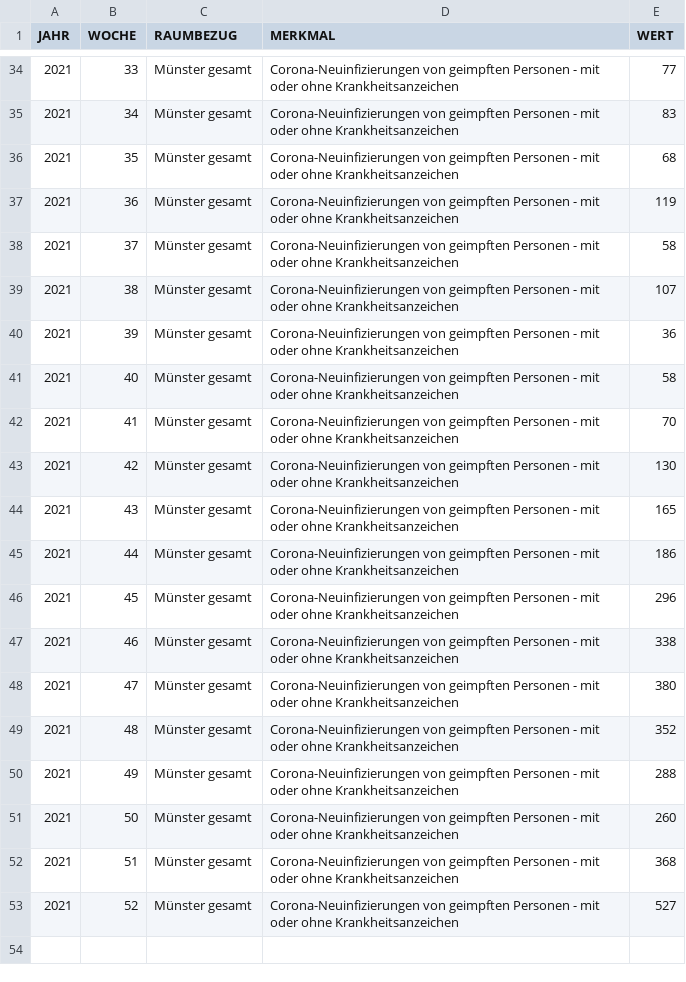
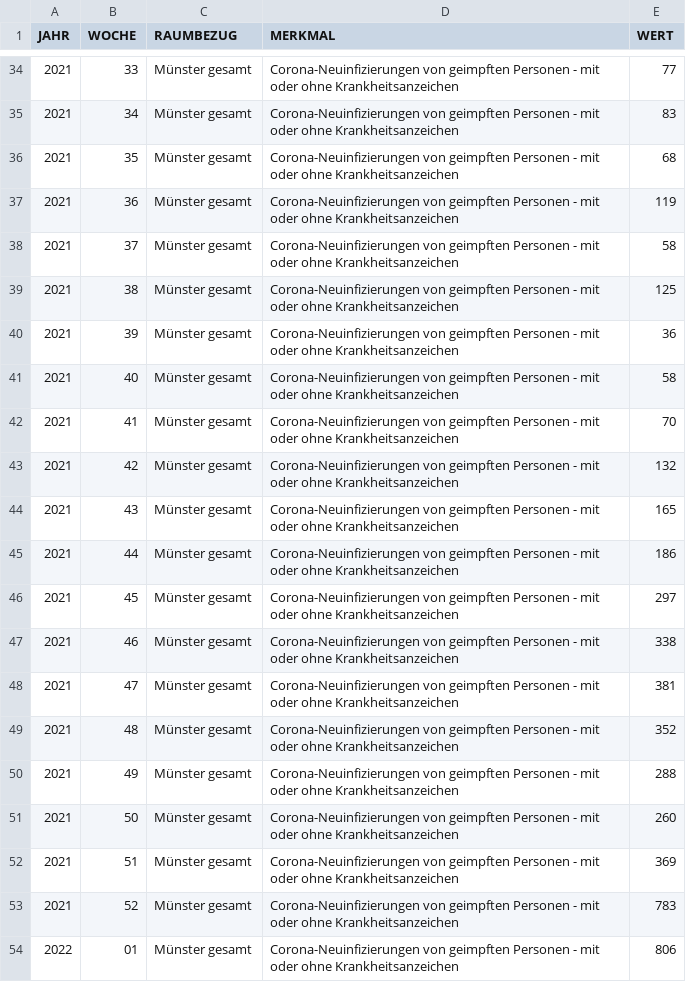
Before and after one commit to od-ms/resources, a CSV file: 05515000_CORONA_GEIMPFT.csv, drawn as a sheet; only a part is shown, gaps mark what is left out.

```diff
--- a/05515000_CORONA_GEIMPFT.csv
+++ b/05515000_CORONA_GEIMPFT.csv
@@ -38,3 +38,3 @@
 2021,37,"Münster gesamt","Corona-Neuinfizierungen von geimpften Personen - mit oder ohne Krankheitsanzeichen",58
-2021,38,"Münster gesamt","Corona-Neuinfizierungen von geimpften Personen - mit oder ohne Krankheitsanzeichen",107
+2021,38,"Münster gesamt","Corona-Neuinfizierungen von geimpften Personen - mit oder ohne Krankheitsanzeichen",125
 2021,39,"Münster gesamt","Corona-Neuinfizierungen von geimpften Personen - mit oder ohne Krankheitsanzeichen",36
@@ -42,8 +42,8 @@
 2021,41,"Münster gesamt","Corona-Neuinfizierungen von geimpften Personen - mit oder ohne Krankheitsanzeichen",70
-2021,42,"Münster gesamt","Corona-Neuinfizierungen von geimpften Personen - mit oder ohne Krankheitsanzeichen",130
+2021,42,"Münster gesamt","Corona-Neuinfizierungen von geimpften Personen - mit oder ohne Krankheitsanzeichen",132
 2021,43,"Münster gesamt","Corona-Neuinfizierungen von geimpften Personen - mit oder ohne Krankheitsanzeichen",165
 2021,44,"Münster gesamt","Corona-Neuinfizierungen von geimpften Personen - mit oder ohne Krankheitsanzeichen",186
-2021,45,"Münster gesamt","Corona-Neuinfizierungen von geimpften Personen - mit oder ohne Krankheitsanzeichen",296
+2021,45,"Münster gesamt","Corona-Neuinfizierungen von geimpften Personen - mit oder ohne Krankheitsanzeichen",297
 2021,46,"Münster gesamt","Corona-Neuinfizierungen von geimpften Personen - mit oder ohne Krankheitsanzeichen",338
-2021,47,"Münster gesamt","Corona-Neuinfizierungen von geimpften Personen - mit oder ohne Krankheitsanzeichen",380
+2021,47,"Münster gesamt","Corona-Neuinfizierungen von geimpften Personen - mit oder ohne Krankheitsanzeichen",381
 2021,48,"Münster gesamt","Corona-Neuinfizierungen von geimpften Personen - mit oder ohne Krankheitsanzeichen",352
@@ -51,3 +51,4 @@
 2021,50,"Münster gesamt","Corona-Neuinfizierungen von geimpften Personen - mit oder ohne Krankheitsanzeichen",260
-2021,51,"Münster gesamt","Corona-Neuinfizierungen von geimpften Personen - mit oder ohne Krankheitsanzeichen",368
-2021,52,"Münster gesamt","Corona-Neuinfizierungen von geimpften Personen - mit oder ohne Krankheitsanzeichen",527
+2021,51,"Münster gesamt","Corona-Neuinfizierungen von geimpften Personen - mit oder ohne Krankheitsanzeichen",369
+2021,52,"Münster gesamt","Corona-Neuinfizierungen von geimpften Personen - mit oder ohne Krankheitsanzeichen",783
+2022,01,"Münster gesamt","Corona-Neuinfizierungen von geimpften Personen - mit oder ohne Krankheitsanzeichen",806
```
Also changed, not shown: 05515000_CORONA_NEUINF.csv, 05515000_CORONA_NEUINF_AG.csv, 1 other file.
